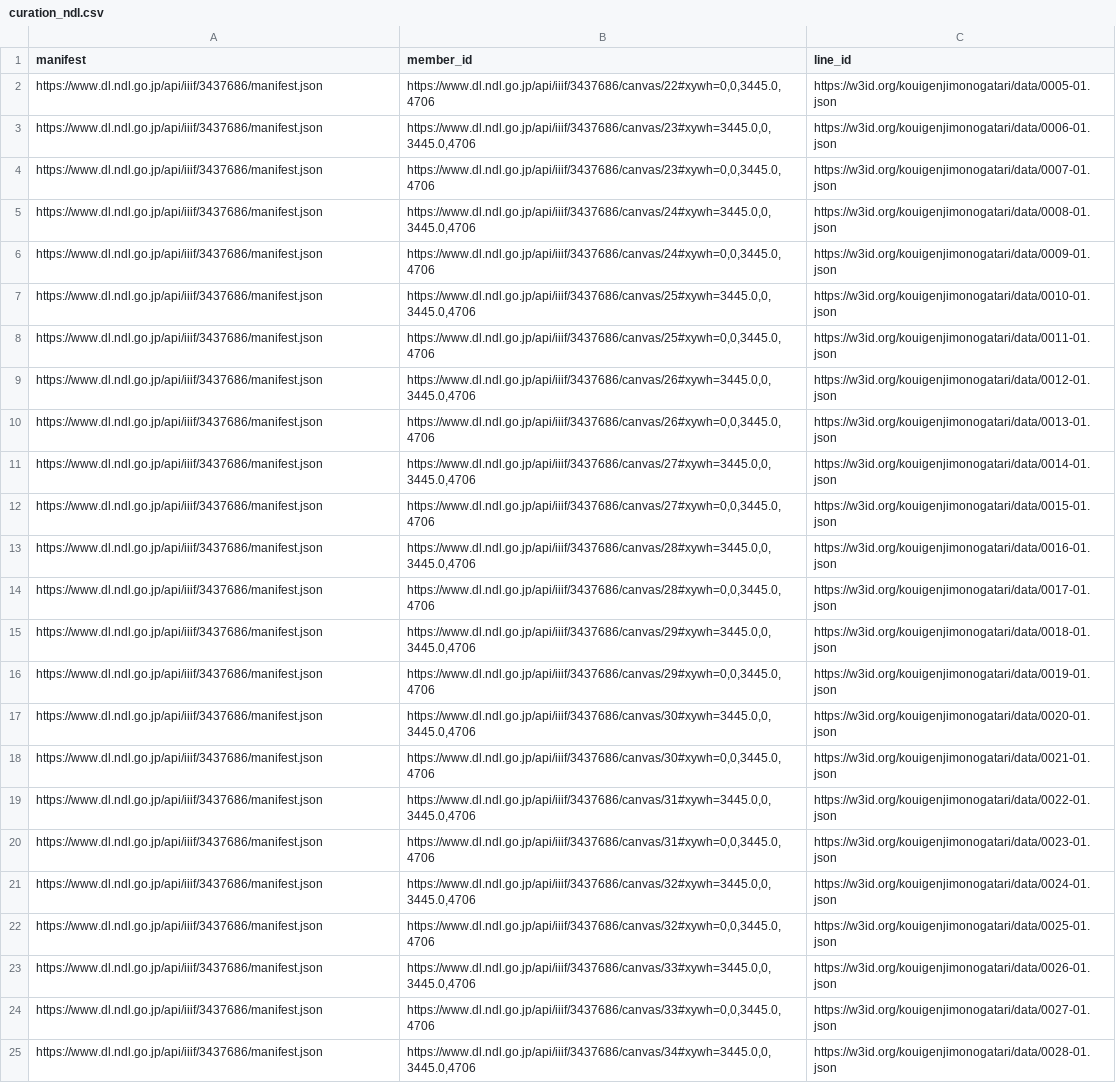
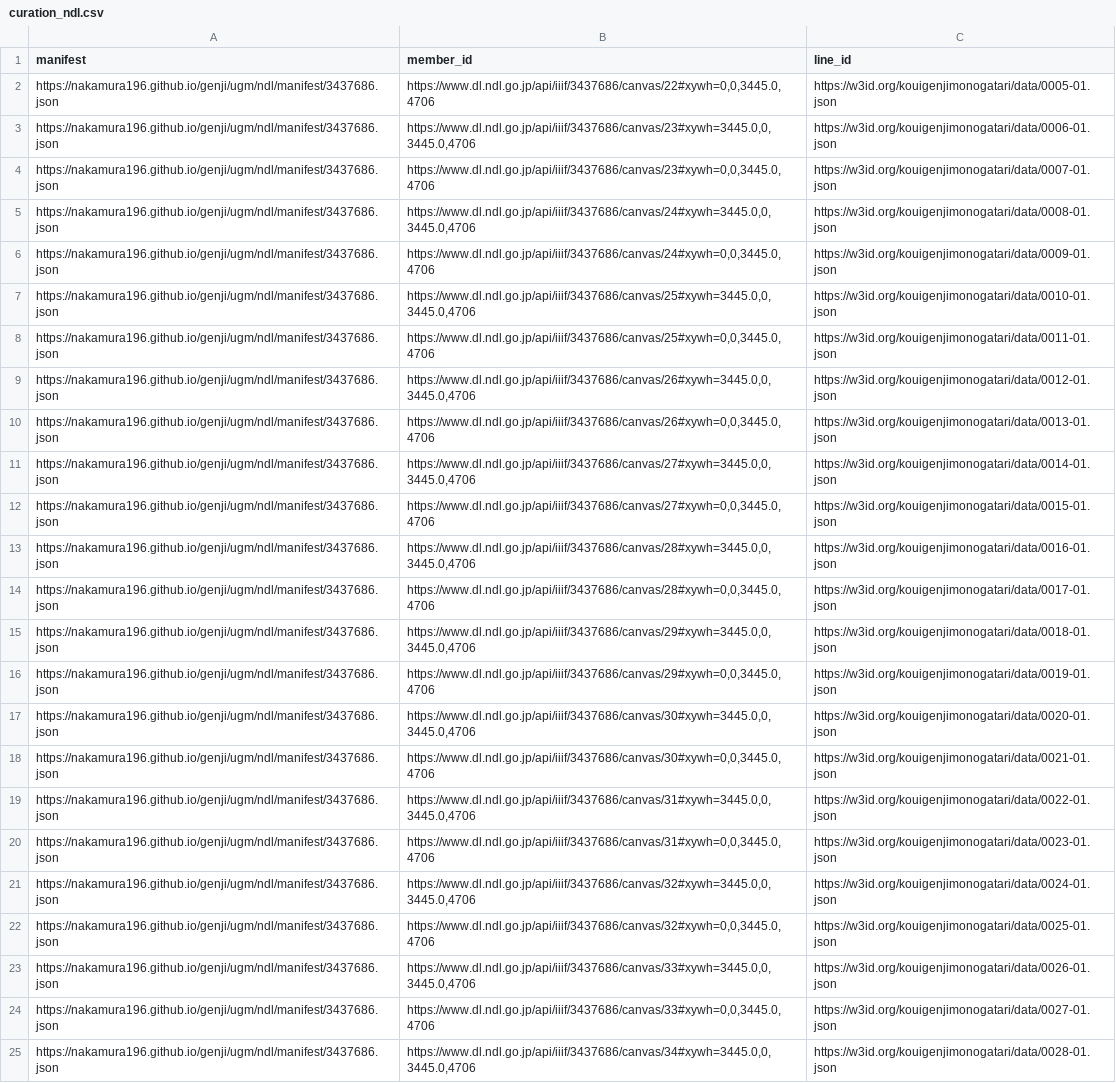
Before and after one commit to nakamura196/genji, a CSV file: scripts/ugm/curation_ndl.csv, drawn as a sheet; the diff names each change by its address in the sheet, - before the commit and + after, or states it on an @@ line.

```diff
--- a/scripts/ugm/curation_ndl.csv
+++ b/scripts/ugm/curation_ndl.csv
-A2:A25 (manifest): https://www.dl.ndl.go.jp/api/iiif/3437686/manifest.json
+A2:A25 (manifest): https://nakamura196.github.io/genji/ugm/ndl/manifest/3437686.json
```
Also changed, not shown: scripts/ugm/curation_list.csv, scripts/ugm/curation_merged.csv, 4 other files.
